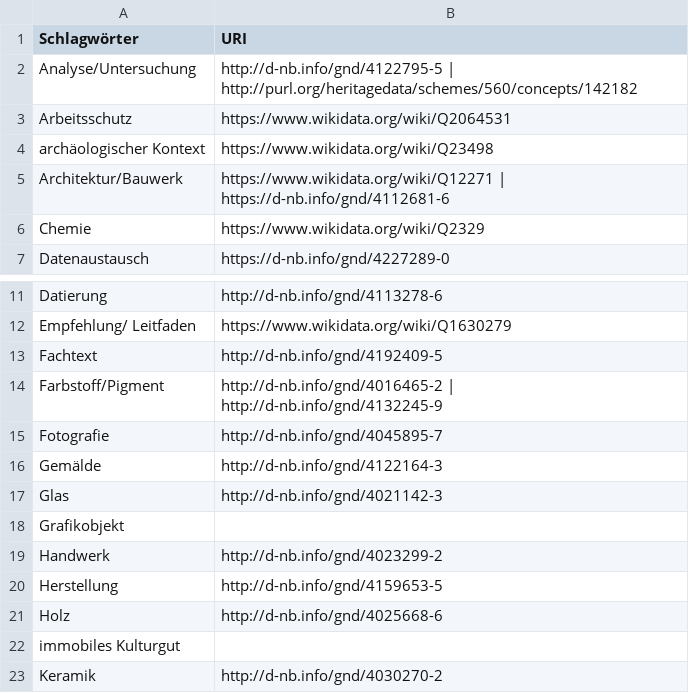
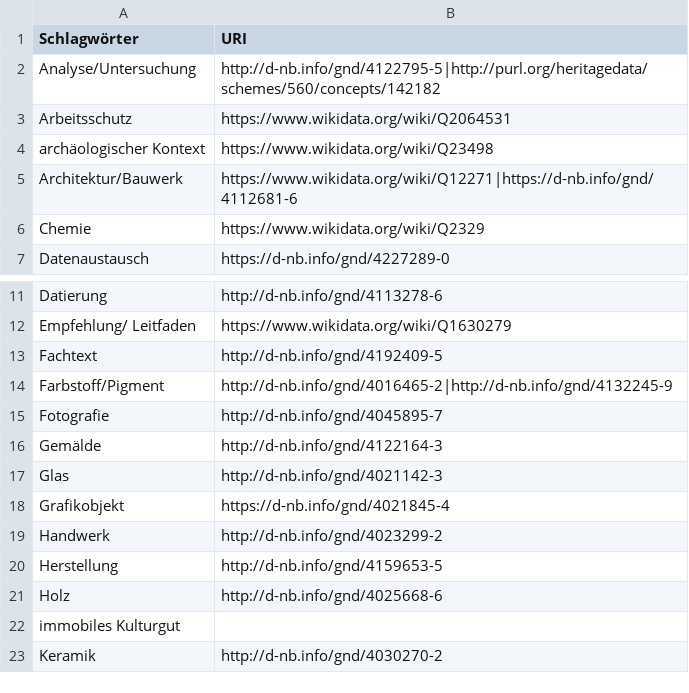
Before and after one commit to nfdi4objects/heritage-conservation-catalogue, a CSV file: documents/resource_keywords.csv, drawn as a sheet; only a part is shown, gaps mark what is left out; the diff covers the shown part only.

```diff
--- a/documents/resource_keywords.csv
+++ b/documents/resource_keywords.csv
@@ -1,6 +1,6 @@
 Schlagwörter,URI
-Analyse/Untersuchung, http://d-nb.info/gnd/4122795-5 | http://purl.org/heritagedata/schemes/560/concepts/142182
+Analyse/Untersuchung, http://d-nb.info/gnd/4122795-5|http://purl.org/heritagedata/schemes/560/concepts/142182
 Arbeitsschutz, https://www.wikidata.org/wiki/Q2064531
 archäologischer Kontext, https://www.wikidata.org/wiki/Q23498
-Architektur/Bauwerk, https://www.wikidata.org/wiki/Q12271 | https://d-nb.info/gnd/4112681-6
+Architektur/Bauwerk, https://www.wikidata.org/wiki/Q12271|https://d-nb.info/gnd/4112681-6
 Chemie, https://www.wikidata.org/wiki/Q2329
@@ -13,3 +13,3 @@ Empfehlung/ Leitfaden, https://www.wikidata.org/wiki/Q1630279
 Fachtext, http://d-nb.info/gnd/4192409-5
-Farbstoff/Pigment, http://d-nb.info/gnd/4016465-2 | http://d-nb.info/gnd/4132245-9
+Farbstoff/Pigment, http://d-nb.info/gnd/4016465-2|http://d-nb.info/gnd/4132245-9
 Fotografie, http://d-nb.info/gnd/4045895-7
@@ -17,3 +17,3 @@ Gemälde, http://d-nb.info/gnd/4122164-3
 Glas, http://d-nb.info/gnd/4021142-3
-Grafikobjekt,
+Grafikobjekt, https://d-nb.info/gnd/4021845-4
 Handwerk, http://d-nb.info/gnd/4023299-2
```
Also changed, not shown: 2 added rows, 2 removed rows and 24 edited cells elsewhere in this file.
